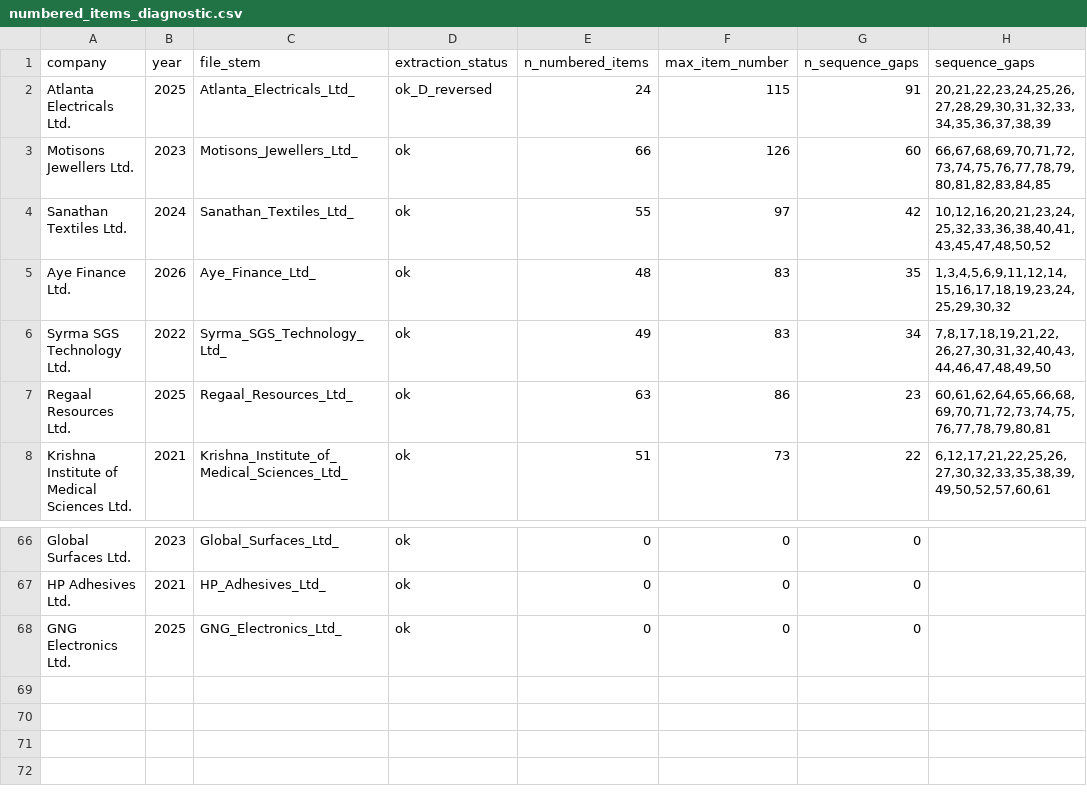
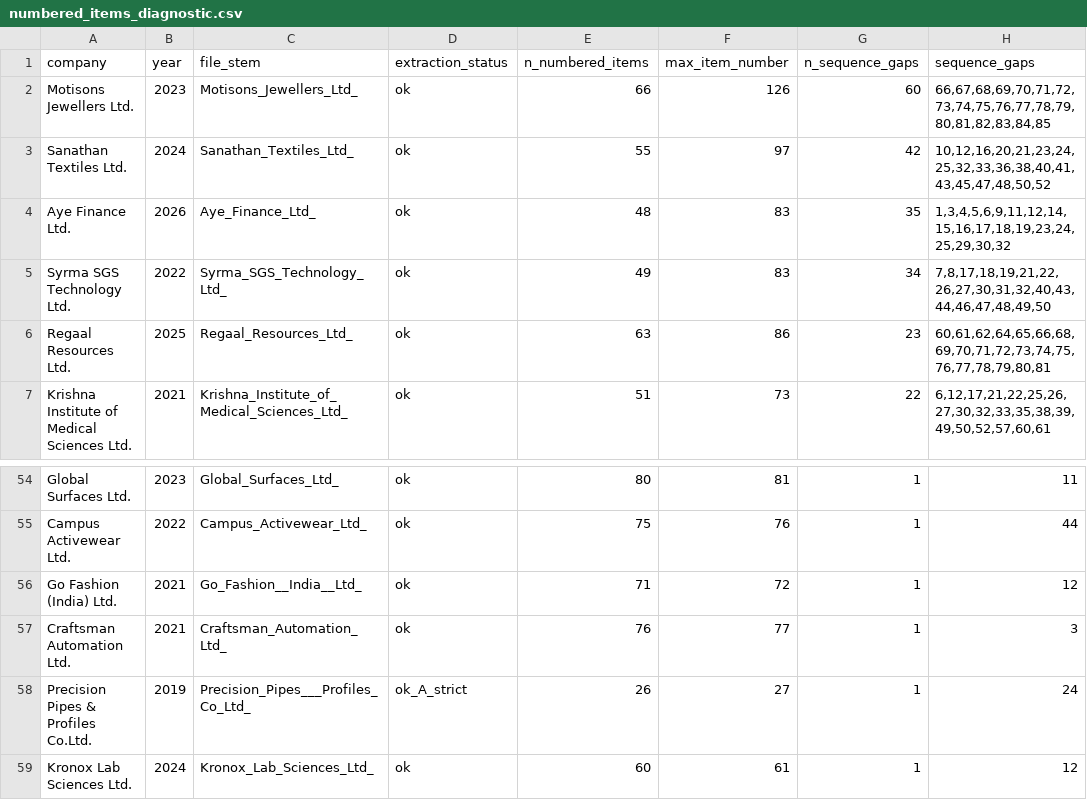
Before and after one commit to bansal28/IPO_prediction_thesis, a CSV file: reports/tables/eda/05_risk_sections/numbered_items_diagnostic.csv, drawn as a sheet; only a part is shown, gaps mark what is left out; removed rows and columns are numbered as before the commit, all else as after; the diff covers the shown part only; the diff names each change by its address in the sheet, - before the commit and + after, or states it on an @@ line.

Commit message:
Refine risk section extraction bounds

```diff
--- a/reports/tables/eda/05_risk_sections/numbered_items_diagnostic.csv
+++ b/reports/tables/eda/05_risk_sections/numbered_items_diagnostic.csv
-row 2: Atlanta Electricals Ltd. | 2025 | Atlanta_Electricals_Ltd_ | ok_D_reversed | 24 | 115 | 91 | 20,21,22,23,24,25,26,27,28,29,30,31,32,33,34,35,36,37,38,39
-E54 (n_numbered_items): 0
+E54 (n_numbered_items): 80
-F54 (max_item_number): 0
+F54 (max_item_number): 81
-G54 (n_sequence_gaps): 0
+G54 (n_sequence_gaps): 1
-H54 (sequence_gaps): (empty)
+H54 (sequence_gaps): 11
-row 67: HP Adhesives Ltd. | 2021 | HP_Adhesives_Ltd_ | ok | 0 | 0 | 0
-row 68: GNG Electronics Ltd. | 2025 | GNG_Electronics_Ltd_ | ok | 0 | 0 | 0
@@ row 46 moved to row 55: Campus Activewear Ltd. @@
@@ row 37 moved to row 56: Go Fashion (India) Ltd. @@
@@ row 42 moved to row 57: Craftsman Automation Ltd. @@
@@ row 45 moved to row 58: Precision Pipes & Profiles Co.Ltd. @@
@@ row 52 moved to row 59: Kronox Lab Sciences Ltd. @@
```
Also changed, not shown: 5 added rows, 11 removed rows and 21 moved rows elsewhere in this file, data/features/risk_section_summary.csv, reports/tables/eda/05_risk_sections/concept_prevalence_by_year.csv, 52 other files.
